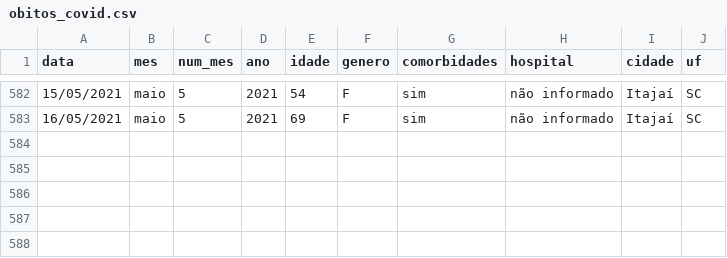
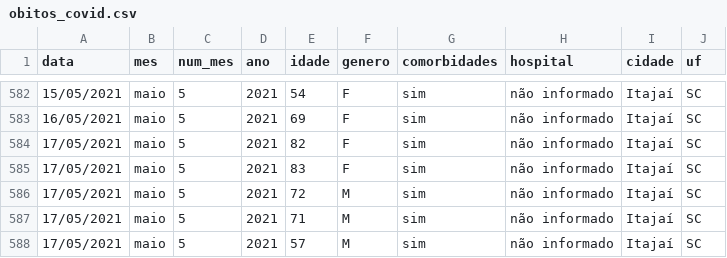
Before and after one commit to ingoramos/dashboardItj, a CSV file: obitos_covid.csv, drawn as a sheet; only a part is shown, gaps mark what is left out; the diff names each change by its address in the sheet, - before the commit and + after, or states it on an @@ line.

```diff
--- a/obitos_covid.csv
+++ b/obitos_covid.csv
+row 584: 17/05/2021 | maio | 5 | 2021 | 82 | F | sim | não informado | Itajaí | SC
+row 585: 17/05/2021 | maio | 5 | 2021 | 83 | F | sim | não informado | Itajaí | SC
+row 586: 17/05/2021 | maio | 5 | 2021 | 72 | M | sim | não informado | Itajaí | SC
+row 587: 17/05/2021 | maio | 5 | 2021 | 71 | M | sim | não informado | Itajaí | SC
+row 588: 17/05/2021 | maio | 5 | 2021 | 57 | M | sim | não informado | Itajaí | SC
```
Also changed, not shown: covid_Itajai.csv, marieta.csv, 1 other file.
